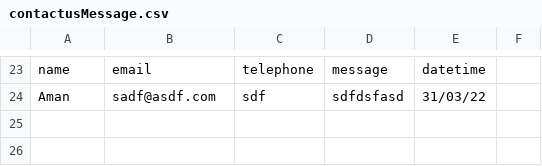
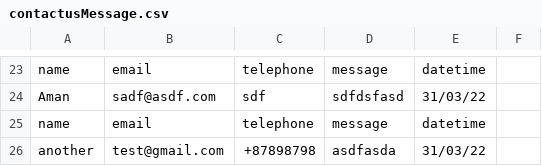
Before and after one commit to amanve/blog.app, a CSV file: contactusMessage.csv, drawn as a sheet; only a part is shown, gaps mark what is left out.

Commit message:
final test and minor changes

```diff
--- a/contactusMessage.csv
+++ b/contactusMessage.csv
@@ -24 +24,3 @@ name,email,telephone,message,datetime
 Aman,sadf@asdf.com,sdf,sdfdsfasd,31/03/22
+name,email,telephone,message,datetime
+another,test@gmail.com,+87898798,asdfasda,31/03/22
```
Also changed, not shown: 1 other file.
